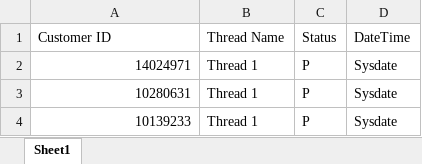
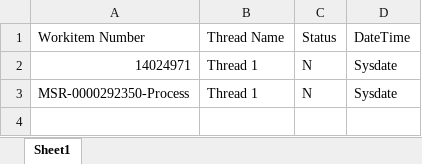
Before and after one commit to ApexUmrao/SpringBoot, an Excel workbook: MSRDocDownload/UploadTemplate.xlsx, sheet Sheet1, drawn as a sheet; values as stored, in another font and other column widths than the file's, no borders; the diff names each change by its address in the sheet, - before the commit and + after, or states it on an @@ line.

```diff
--- a/MSRDocDownload/UploadTemplate.xlsx (sheet Sheet1)
+++ b/MSRDocDownload/UploadTemplate.xlsx (sheet Sheet1)
-A1: Customer ID
+A1: Workitem Number
-C2:C3 (Status): P
+C2:C3 (Status): N
-A3 (Workitem Number): 10280631
+A3 (Workitem Number): MSR-0000292350-Process
-row 4: 10139233 | Thread 1 | P | Sysdate
```
Also changed, not shown: 6 other files.
